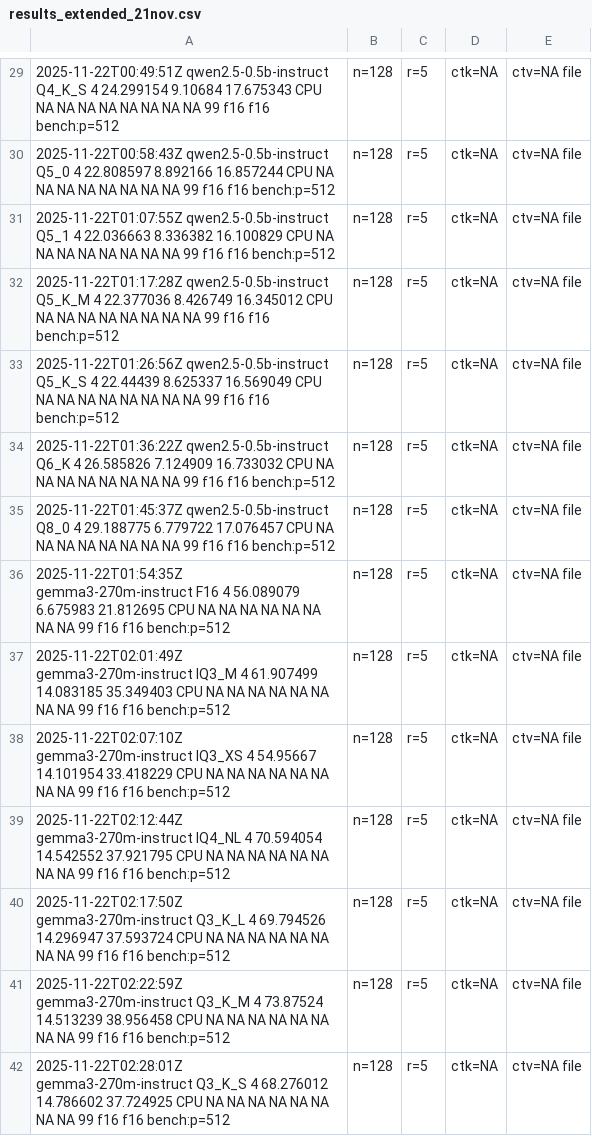
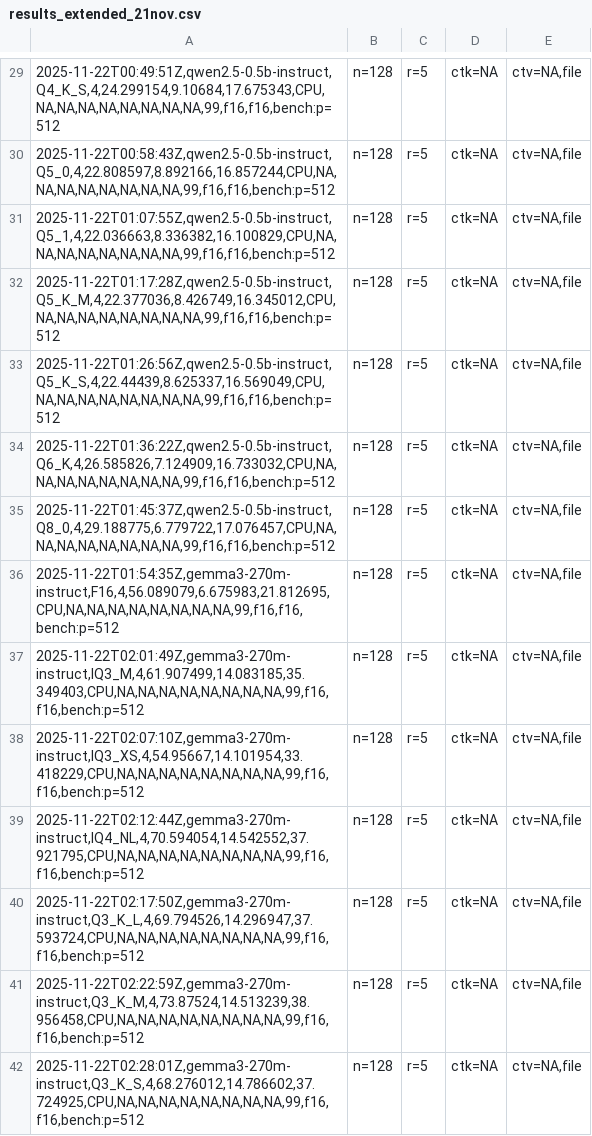
Before and after one commit to sensura-san/llm-bench, a CSV file: results/results_extended_21nov.csv, drawn as a sheet; only a part is shown, gaps mark what is left out; the diff covers the shown part only; the diff names each change by its address in the sheet, - before the commit and + after, or states it on an @@ line.

```diff
--- a/results/results_extended_21nov.csv
+++ b/results/results_extended_21nov.csv
-A29: 2025-11-22T00:49:51Z qwen2.5-0.5b-instruct Q4_K_S 4 24.299154 9.10684 17.675343 CPU NA NA NA NA NA NA NA NA 99 f16 f16 bench:p=512
+A29: 2025-11-22T00:49:51Z,qwen2.5-0.5b-instruct,Q4_K_S,4,24.299154,9.10684,17.675343,CPU,NA,NA,NA,NA,NA,NA,NA,NA,99,f16,f16,bench:p=512
-E29:E42: ctv=NA file
+E29:E42: ctv=NA,file
-A30: 2025-11-22T00:58:43Z qwen2.5-0.5b-instruct Q5_0 4 22.808597 8.892166 16.857244 CPU NA NA NA NA NA NA NA NA 99 f16 f16 bench:p=512
+A30: 2025-11-22T00:58:43Z,qwen2.5-0.5b-instruct,Q5_0,4,22.808597,8.892166,16.857244,CPU,NA,NA,NA,NA,NA,NA,NA,NA,99,f16,f16,bench:p=512
-A31: 2025-11-22T01:07:55Z qwen2.5-0.5b-instruct Q5_1 4 22.036663 8.336382 16.100829 CPU NA NA NA NA NA NA NA NA 99 f16 f16 bench:p=512
+A31: 2025-11-22T01:07:55Z,qwen2.5-0.5b-instruct,Q5_1,4,22.036663,8.336382,16.100829,CPU,NA,NA,NA,NA,NA,NA,NA,NA,99,f16,f16,bench:p=512
-A32: 2025-11-22T01:17:28Z qwen2.5-0.5b-instruct Q5_K_M 4 22.377036 8.426749 16.345012 CPU NA NA NA NA NA NA NA NA 99 f16 f16 bench:p=512
+A32: 2025-11-22T01:17:28Z,qwen2.5-0.5b-instruct,Q5_K_M,4,22.377036,8.426749,16.345012,CPU,NA,NA,NA,NA,NA,NA,NA,NA,99,f16,f16,bench:p=512
-A33: 2025-11-22T01:26:56Z qwen2.5-0.5b-instruct Q5_K_S 4 22.44439 8.625337 16.569049 CPU NA NA NA NA NA NA NA NA 99 f16 f16 bench:p=512
+A33: 2025-11-22T01:26:56Z,qwen2.5-0.5b-instruct,Q5_K_S,4,22.44439,8.625337,16.569049,CPU,NA,NA,NA,NA,NA,NA,NA,NA,99,f16,f16,bench:p=512
-A34: 2025-11-22T01:36:22Z qwen2.5-0.5b-instruct Q6_K 4 26.585826 7.124909 16.733032 CPU NA NA NA NA NA NA NA NA 99 f16 f16 bench:p=512
+A34: 2025-11-22T01:36:22Z,qwen2.5-0.5b-instruct,Q6_K,4,26.585826,7.124909,16.733032,CPU,NA,NA,NA,NA,NA,NA,NA,NA,99,f16,f16,bench:p=512
-A35: 2025-11-22T01:45:37Z qwen2.5-0.5b-instruct Q8_0 4 29.188775 6.779722 17.076457 CPU NA NA NA NA NA NA NA NA 99 f16 f16 bench:p=512
+A35: 2025-11-22T01:45:37Z,qwen2.5-0.5b-instruct,Q8_0,4,29.188775,6.779722,17.076457,CPU,NA,NA,NA,NA,NA,NA,NA,NA,99,f16,f16,bench:p=512
-A36: 2025-11-22T01:54:35Z gemma3-270m-instruct F16 4 56.089079 6.675983 21.812695 CPU NA NA NA NA NA NA NA NA 99 f16 f16 bench:p=512
+A36: 2025-11-22T01:54:35Z,gemma3-270m-instruct,F16,4,56.089079,6.675983,21.812695,CPU,NA,NA,NA,NA,NA,NA,NA,NA,99,f16,f16,bench:p=512
-A37: 2025-11-22T02:01:49Z gemma3-270m-instruct IQ3_M 4 61.907499 14.083185 35.349403 CPU NA NA NA NA NA NA NA NA 99 f16 f16 bench:p=512
+A37: 2025-11-22T02:01:49Z,gemma3-270m-instruct,IQ3_M,4,61.907499,14.083185,35.349403,CPU,NA,NA,NA,NA,NA,NA,NA,NA,99,f16,f16,bench:p=512
-A38: 2025-11-22T02:07:10Z gemma3-270m-instruct IQ3_XS 4 54.95667 14.101954 33.418229 CPU NA NA NA NA NA NA NA NA 99 f16 f16 bench:p=512
+A38: 2025-11-22T02:07:10Z,gemma3-270m-instruct,IQ3_XS,4,54.95667,14.101954,33.418229,CPU,NA,NA,NA,NA,NA,NA,NA,NA,99,f16,f16,bench:p=512
-A39: 2025-11-22T02:12:44Z gemma3-270m-instruct IQ4_NL 4 70.594054 14.542552 37.921795 CPU NA NA NA NA NA NA NA NA 99 f16 f16 bench:p=512
+A39: 2025-11-22T02:12:44Z,gemma3-270m-instruct,IQ4_NL,4,70.594054,14.542552,37.921795,CPU,NA,NA,NA,NA,NA,NA,NA,NA,99,f16,f16,bench:p=512
-A40: 2025-11-22T02:17:50Z gemma3-270m-instruct Q3_K_L 4 69.794526 14.296947 37.593724 CPU NA NA NA NA NA NA NA NA 99 f16 f16 bench:p=512
+A40: 2025-11-22T02:17:50Z,gemma3-270m-instruct,Q3_K_L,4,69.794526,14.296947,37.593724,CPU,NA,NA,NA,NA,NA,NA,NA,NA,99,f16,f16,bench:p=512
-A41: 2025-11-22T02:22:59Z gemma3-270m-instruct Q3_K_M 4 73.87524 14.513239 38.956458 CPU NA NA NA NA NA NA NA NA 99 f16 f16 bench:p=512
+A41: 2025-11-22T02:22:59Z,gemma3-270m-instruct,Q3_K_M,4,73.87524,14.513239,38.956458,CPU,NA,NA,NA,NA,NA,NA,NA,NA,99,f16,f16,bench:p=512
-A42: 2025-11-22T02:28:01Z gemma3-270m-instruct Q3_K_S 4 68.276012 14.786602 37.724925 CPU NA NA NA NA NA NA NA NA 99 f16 f16 bench:p=512
+A42: 2025-11-22T02:28:01Z,gemma3-270m-instruct,Q3_K_S,4,68.276012,14.786602,37.724925,CPU,NA,NA,NA,NA,NA,NA,NA,NA,99,f16,f16,bench:p=512
```
Also changed, not shown: 143 edited cells elsewhere in this file.
